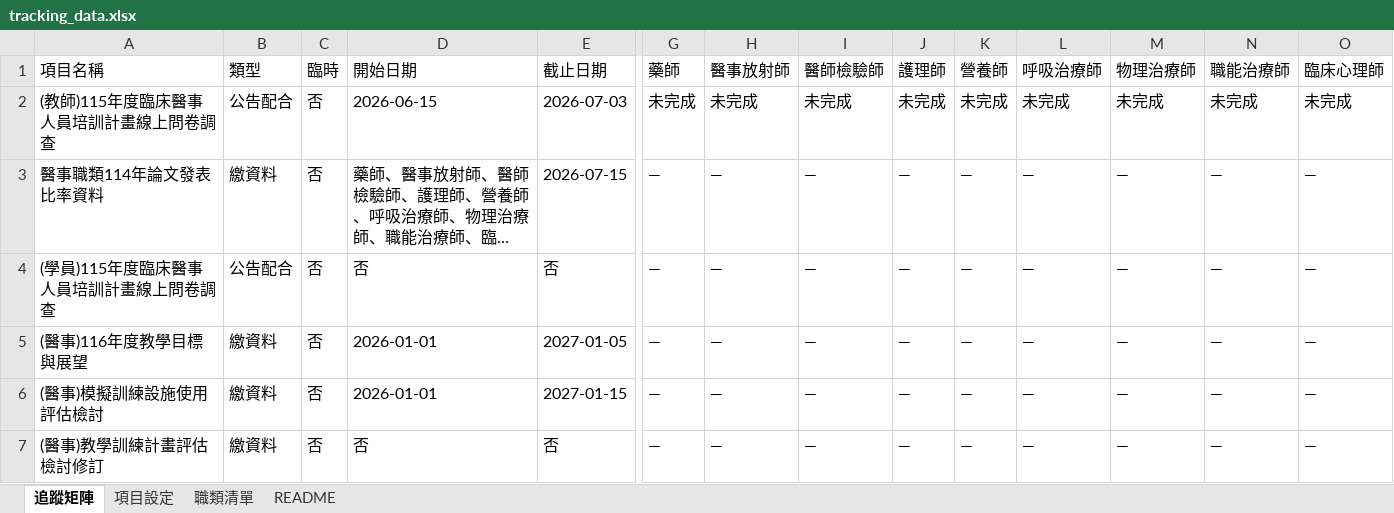
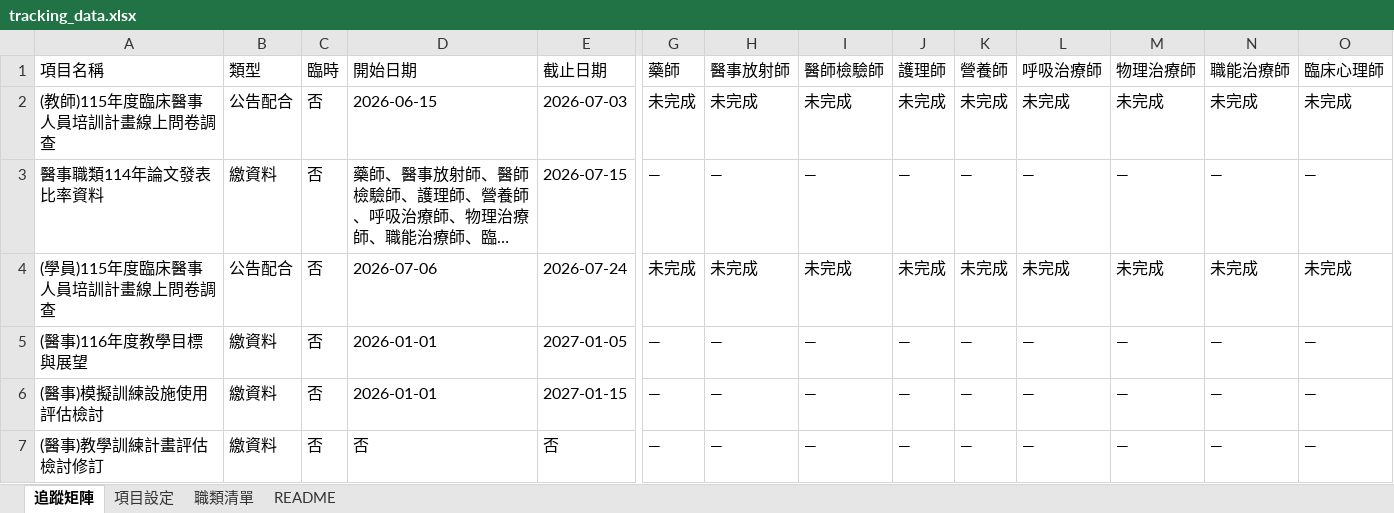
Before and after one commit to jmmvudci/teaching-tracking, an Excel workbook: tracking_data.xlsx, sheet 追蹤矩陣, drawn as a sheet; only a part is shown, gaps mark what is left out; long unchanged cells end in …; values as stored, in another font and other column widths than the file's, no borders; the diff names each change by its address in the sheet, - before the commit and + after, or states it on an @@ line.

Commit message:
update tracking data 2026/6/3 下午3:31:25

```diff
--- a/tracking_data.xlsx (sheet 追蹤矩陣)
+++ b/tracking_data.xlsx (sheet 追蹤矩陣)
-D4 (開始日期): 否
+D4 (開始日期): 2026-07-06
-E4 (截止日期): 否
+E4 (截止日期): 2026-07-24
-G4 (藥師): —
+G4 (藥師): 未完成
-H4 (醫事放射師): —
+H4 (醫事放射師): 未完成
-I4 (醫師檢驗師): —
+I4 (醫師檢驗師): 未完成
-J4 (護理師): —
+J4 (護理師): 未完成
-K4 (營養師): —
+K4 (營養師): 未完成
-L4 (呼吸治療師): —
+L4 (呼吸治療師): 未完成
-M4 (物理治療師): —
+M4 (物理治療師): 未完成
-N4 (職能治療師): —
+N4 (職能治療師): 未完成
-O4 (臨床心理師): —
+O4 (臨床心理師): 未完成
```
Also changed, not shown: sheet 項目設定, sheet README.
